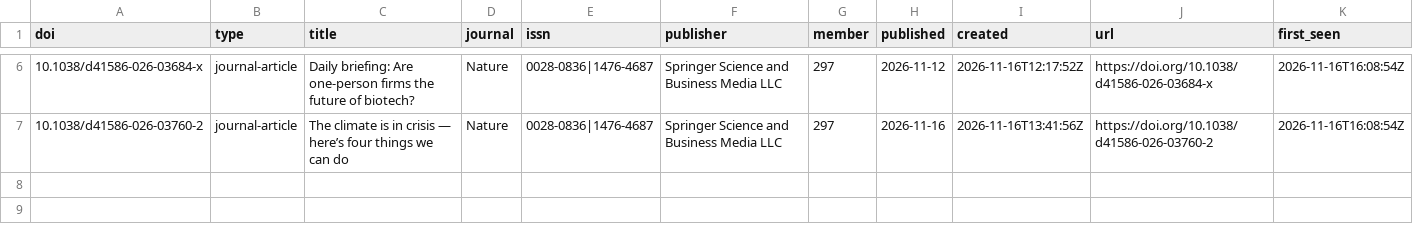
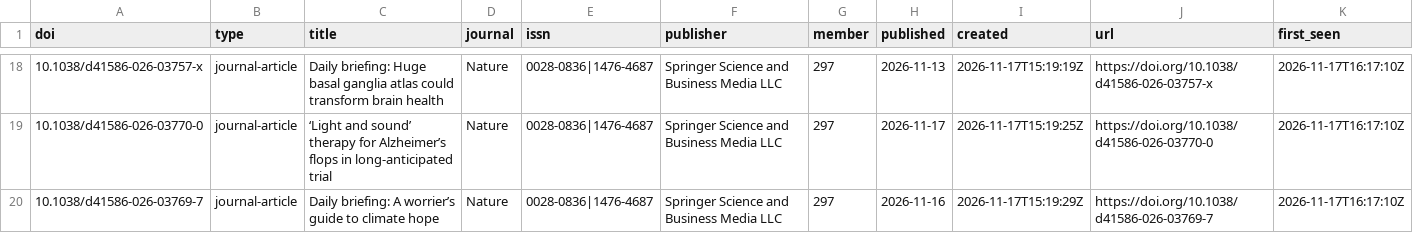
Before and after one commit to fecklesspleb/crossref-new-works-feed, a CSV file: data/new_works.csv, drawn as a sheet; only a part is shown, gaps mark what is left out; the diff covers the shown part only.

```diff
--- a/data/new_works.csv
+++ b/data/new_works.csv
@@ -6,2 +18,3 @@ doi,type,title,journal,issn,publisher,member,published,created,url,first_seen
-10.1038/d41586-026-03684-x,journal-article,Daily briefing: Are one-person firms the future of biotech?,Nature,0028-0836|1476-4687,Springer Science and Business Media LLC,297,2026-11-12,2026-11-16T12:17:52Z,https://doi.org/10.1038/d41586-026-03684-x,2026-11-16T16:08:54Z
-10.1038/d41586-026-03760-2,journal-article,The climate is in crisis — here’s four things we can do,Nature,0028-0836|1476-4687,Springer Science and Business Media LLC,297,2026-11-16,2026-11-16T13:41:56Z,https://doi.org/10.1038/d41586-026-03760-2,2026-11-16T16:08:54Z
+10.1038/d41586-026-03757-x,journal-article,Daily briefing: Huge basal ganglia atlas could transform brain health,Nature,0028-0836|1476-4687,Springer Science and Business Media LLC,297,2026-11-13,2026-11-17T15:19:19Z,https://doi.org/10.1038/d41586-026-03757-x,2026-11-17T16:17:10Z
+10.1038/d41586-026-03770-0,journal-article,‘Light and sound’ therapy for Alzheimer’s flops in long-anticipated trial,Nature,0028-0836|1476-4687,Springer Science and Business Media LLC,297,2026-11-17,2026-11-17T15:19:25Z,https://doi.org/10.1038/d41586-026-03770-0,2026-11-17T16:17:10Z
+10.1038/d41586-026-03769-7,journal-article,Daily briefing: A worrier’s guide to climate hope,Nature,0028-0836|1476-4687,Springer Science and Business Media LLC,297,2026-11-16,2026-11-17T15:19:29Z,https://doi.org/10.1038/d41586-026-03769-7,2026-11-17T16:17:10Z
```
Also changed, not shown: 12 added rows and 21 edited cells elsewhere in this file, data/works.csv, 1 other file.
